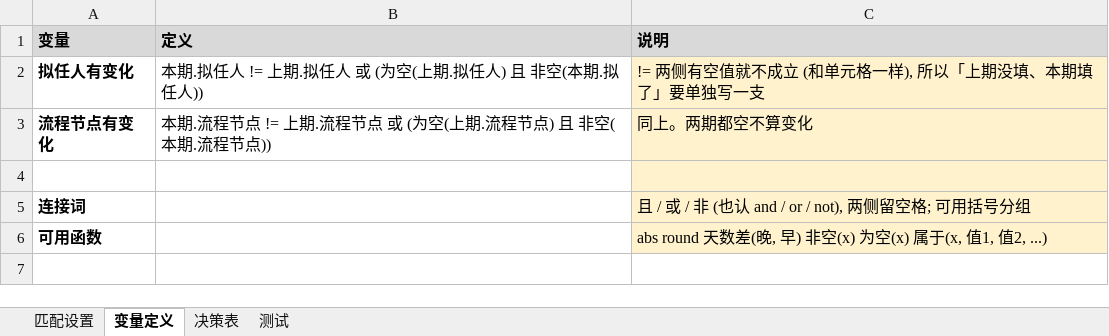
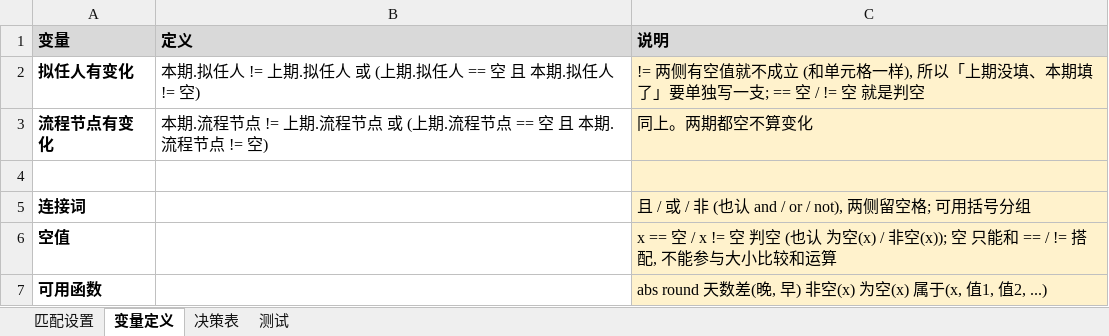
Before and after one commit to zhuqingxun/rule-sheet, an Excel workbook: examples/status-machine/规则_决策表.xlsx, sheet 变量定义, drawn as a sheet; values as stored, in another font and other column widths than the file's, no borders; the diff names each change by its address in the sheet, - before the commit and + after, or states it on an @@ line.

```diff
--- a/examples/status-machine/规则_决策表.xlsx (sheet 变量定义)
+++ b/examples/status-machine/规则_决策表.xlsx (sheet 变量定义)
-B2 (定义): 本期.拟任人 != 上期.拟任人 或 (为空(上期.拟任人) 且 非空(本期.拟任人))
+B2 (定义): 本期.拟任人 != 上期.拟任人 或 (上期.拟任人 == 空 且 本期.拟任人 != 空)
-C2 (说明): …独写一支
+C2 (说明): …独写一支; == 空 / != 空 就是判空
-B3 (定义): …或 (为空(上期.流程节点) 且 非空(本期.流程节点))
+B3 (定义): …或 (上期.流程节点 == 空 且 本期.流程节点 != 空)
+row 6: 空值 |  | x == 空 / x != 空 判空 (也认 为空(x) / 非空(x)); 空 只能和 == / != 搭配, 不能参与大小比较和运算
```
Also changed, not shown: sheet 决策表, examples/customer-sync/规则_决策表.xlsx, examples/status-machine/上期岗位.xlsx, 19 other files.
